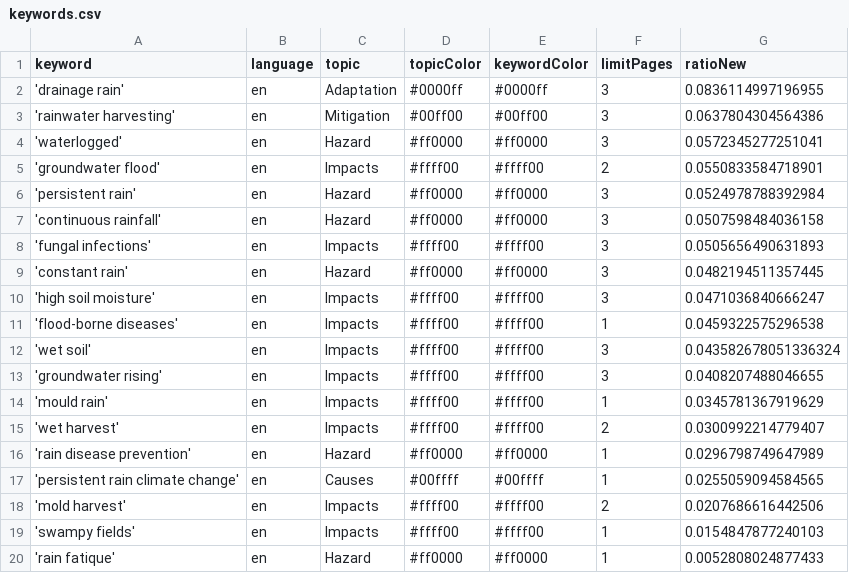
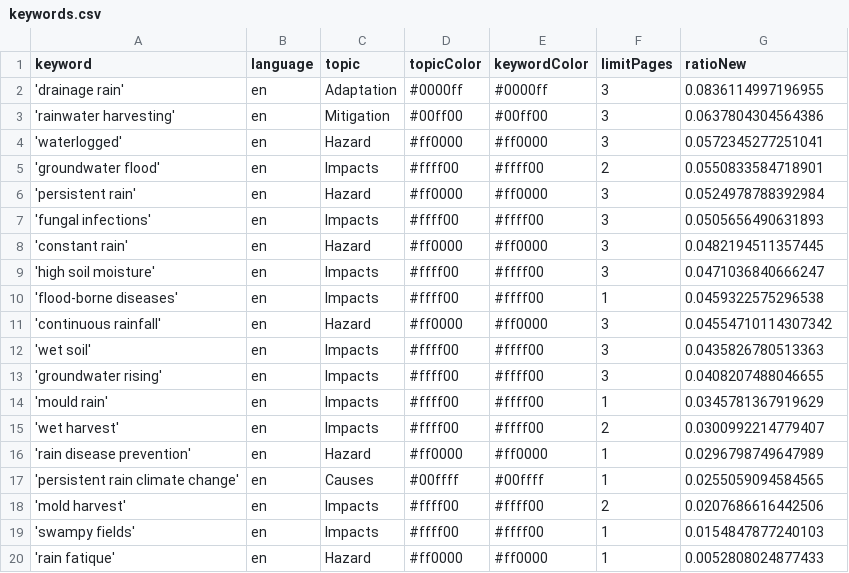
Before and after one commit to hb219-news/wetSpellIsComing, a CSV file: keywords.csv, drawn as a sheet.

Commit message:
Commit from GitHub Actions (harvest:0.0)

```diff
--- a/keywords.csv
+++ b/keywords.csv
@@ -6,3 +6,2 @@ keyword,language,topic,topicColor,keywordColor,limitPages,ratioNew
 'persistent rain',en,Hazard,#ff0000,#ff0000,3,0.0524978788392984
-'continuous rainfall',en,Hazard,#ff0000,#ff0000,3,0.0507598484036158
 'fungal infections',en,Impacts,#ffff00,#ffff00,3,0.0505656490631893
@@ -11,3 +10,4 @@ keyword,language,topic,topicColor,keywordColor,limitPages,ratioNew
 'flood-borne diseases',en,Impacts,#ffff00,#ffff00,1,0.0459322575296538
-'wet soil',en,Impacts,#ffff00,#ffff00,3,0.043582678051336324
+'continuous rainfall',en,Hazard,#ff0000,#ff0000,3,0.04554710114307342
+'wet soil',en,Impacts,#ffff00,#ffff00,3,0.0435826780513363
 'groundwater rising',en,Impacts,#ffff00,#ffff00,3,0.0408207488046655
```
